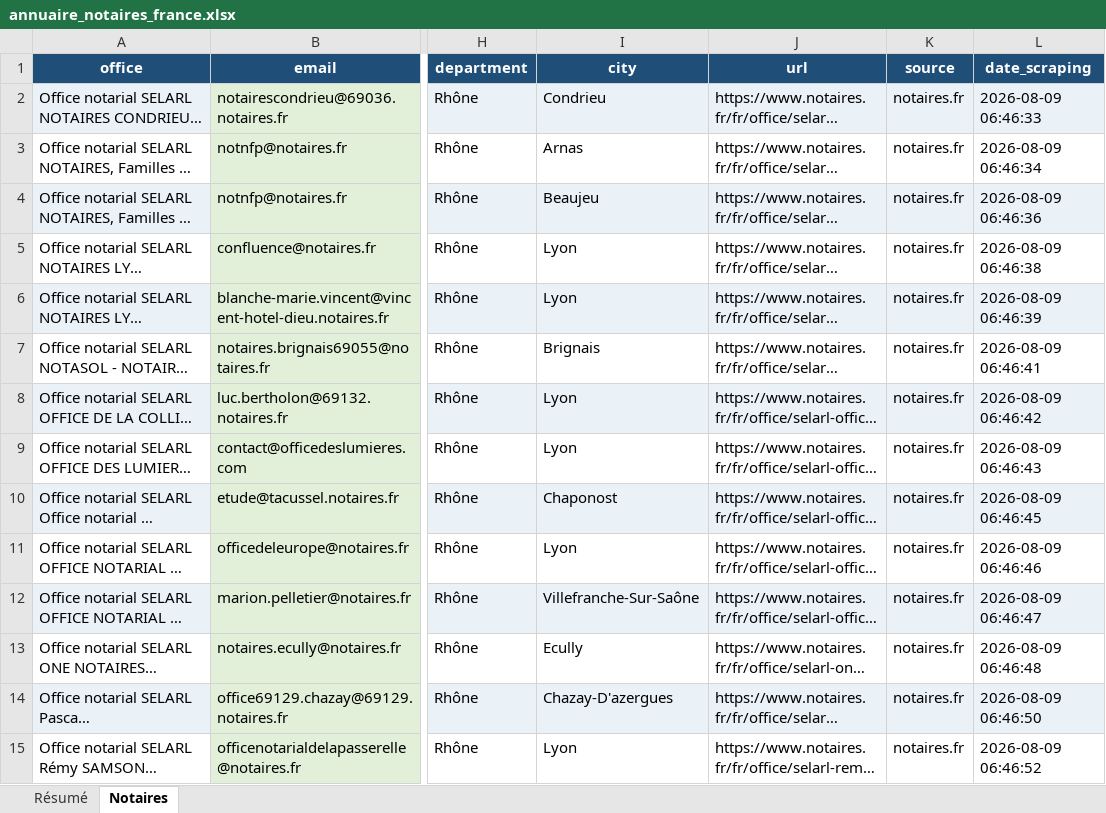
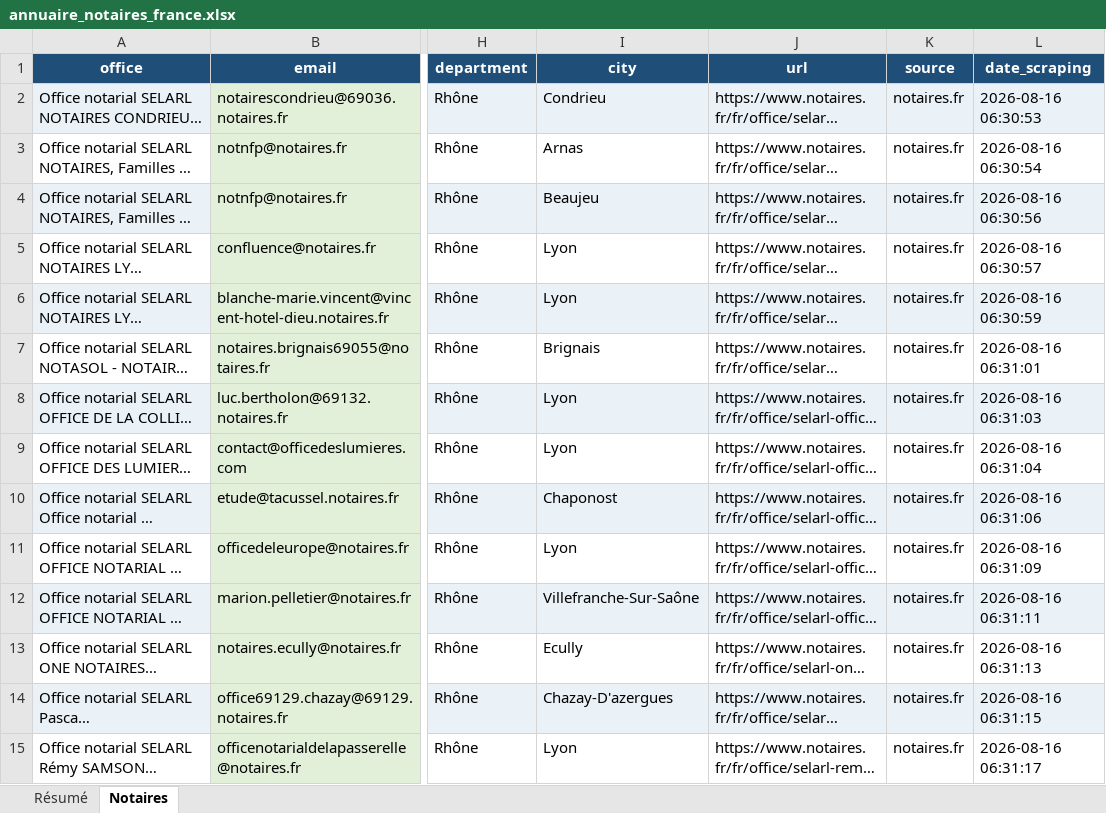
Before and after one commit to Romtaug/RAPS-Prospection, an Excel workbook: exports/notaires/annuaire_notaires_france.xlsx, sheet Notaires, drawn as a sheet; only a part is shown, gaps mark what is left out; long unchanged cells end in …; values as stored, in another font and other column widths than the file's, no borders; table styles not drawn; the diff covers the shown part only; the diff names each change by its address in the sheet, - before the commit and + after, or states it on an @@ line.

```diff
--- a/exports/notaires/annuaire_notaires_france.xlsx (sheet Notaires)
+++ b/exports/notaires/annuaire_notaires_france.xlsx (sheet Notaires)
-L2 (date_scraping): 2026-08-09 06:46:33
+L2 (date_scraping): 2026-08-16 06:30:53
-L3 (date_scraping): 2026-08-09 06:46:34
+L3 (date_scraping): 2026-08-16 06:30:54
-L4 (date_scraping): 2026-08-09 06:46:36
+L4 (date_scraping): 2026-08-16 06:30:56
-L5 (date_scraping): 2026-08-09 06:46:38
+L5 (date_scraping): 2026-08-16 06:30:57
-L6 (date_scraping): 2026-08-09 06:46:39
+L6 (date_scraping): 2026-08-16 06:30:59
-L7 (date_scraping): 2026-08-09 06:46:41
+L7 (date_scraping): 2026-08-16 06:31:01
-L8 (date_scraping): 2026-08-09 06:46:42
+L8 (date_scraping): 2026-08-16 06:31:03
-L9 (date_scraping): 2026-08-09 06:46:43
+L9 (date_scraping): 2026-08-16 06:31:04
-L10 (date_scraping): 2026-08-09 06:46:45
+L10 (date_scraping): 2026-08-16 06:31:06
-L11 (date_scraping): 2026-08-09 06:46:46
+L11 (date_scraping): 2026-08-16 06:31:09
-L12 (date_scraping): 2026-08-09 06:46:47
+L12 (date_scraping): 2026-08-16 06:31:11
-L13 (date_scraping): 2026-08-09 06:46:48
+L13 (date_scraping): 2026-08-16 06:31:13
-L14 (date_scraping): 2026-08-09 06:46:50
+L14 (date_scraping): 2026-08-16 06:31:15
-L15 (date_scraping): 2026-08-09 06:46:52
+L15 (date_scraping): 2026-08-16 06:31:17
```
Also changed, not shown: 228 edited cells elsewhere in this sheet, exports/immo/base_prospection_immomatin.xlsx, 8 other files.
